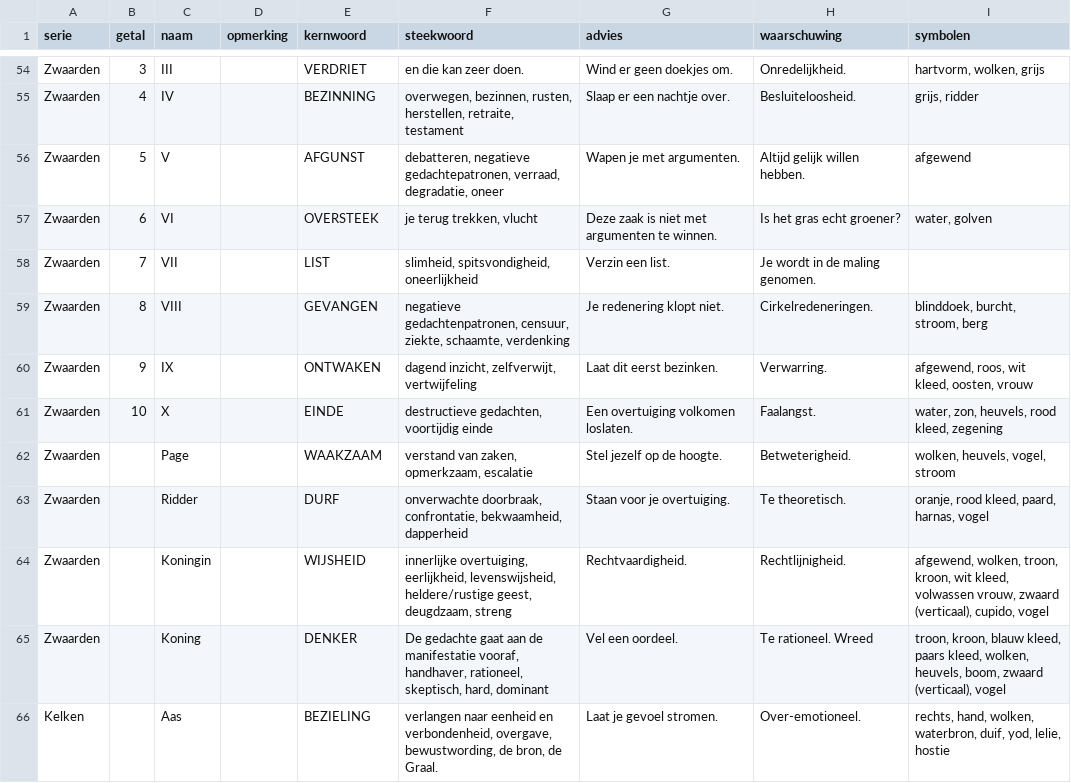
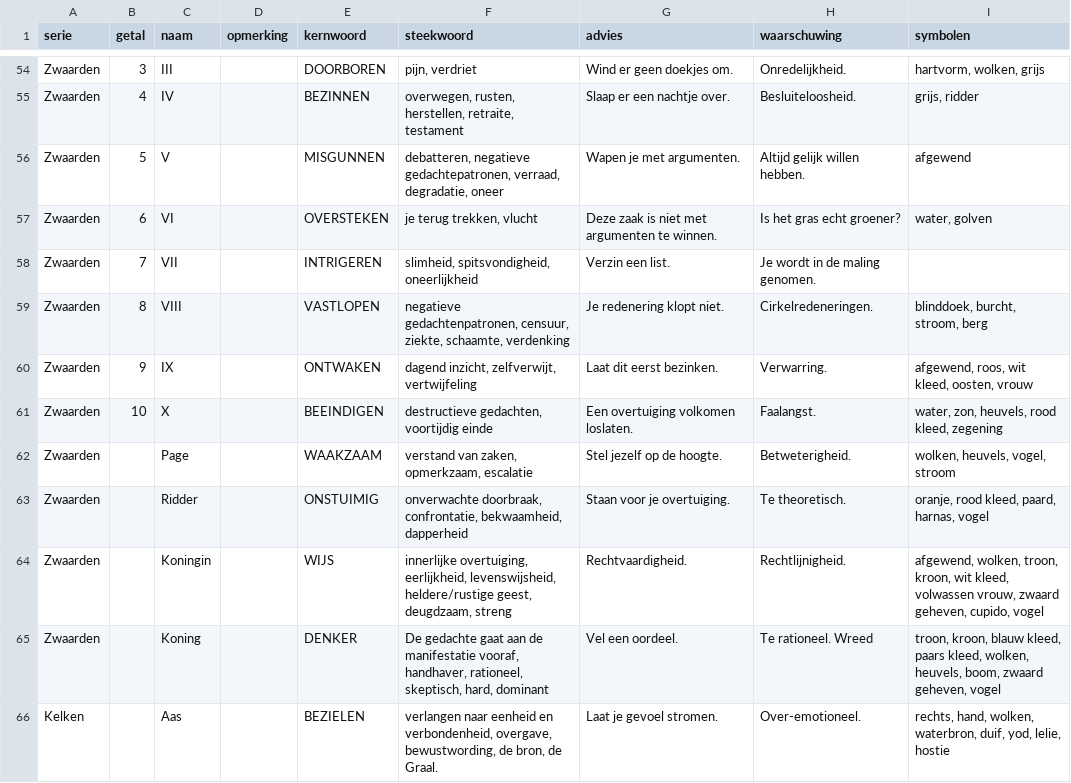
Before and after one commit to vrind-nl/tarot, a CSV file: kaarten.csv, drawn as a sheet; only a part is shown, gaps mark what is left out; the diff covers the shown part only; the diff names each change by its address in the sheet, - before the commit and + after, or states it on an @@ line.

```diff
--- a/kaarten.csv
+++ b/kaarten.csv
-E54 (kernwoord): VERDRIET
+E54 (kernwoord): DOORBOREN
-F54 (steekwoord): en die kan zeer doen.
+F54 (steekwoord): pijn, verdriet
-E55 (kernwoord): BEZINNING
+E55 (kernwoord): BEZINNEN
-F55 (steekwoord): overwegen, bezinnen, rusten, herstellen,…
+F55 (steekwoord): overwegen, rusten, herstellen,…
-E56 (kernwoord): AFGUNST
+E56 (kernwoord): MISGUNNEN
-E57 (kernwoord): OVERSTEEK
+E57 (kernwoord): OVERSTEKEN
-E58 (kernwoord): LIST
+E58 (kernwoord): INTRIGEREN
-E59 (kernwoord): GEVANGEN
+E59 (kernwoord): VASTLOPEN
-E61 (kernwoord): EINDE
+E61 (kernwoord): BEEINDIGEN
-E63 (kernwoord): DURF
+E63 (kernwoord): ONSTUIMIG
-E64 (kernwoord): WIJSHEID
+E64 (kernwoord): WIJS
-I64 (symbolen): …vrouw, zwaard (verticaal), cupido, vogel
+I64 (symbolen): …vrouw, zwaard geheven, cupido, vogel
-I65 (symbolen): …boom, zwaard (verticaal), vogel
+I65 (symbolen): …boom, zwaard geheven, vogel
-E66 (kernwoord): BEZIELING
+E66 (kernwoord): BEZIELEN
```
Also changed, not shown: 46 edited cells elsewhere in this file, symboliek.csv, 3 other files.
